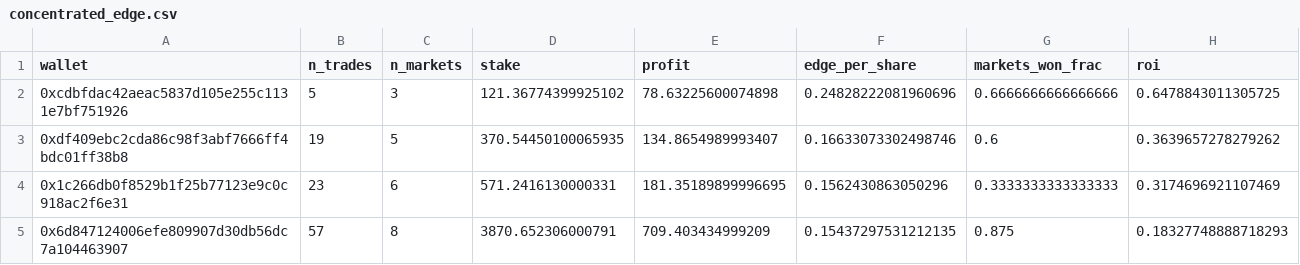
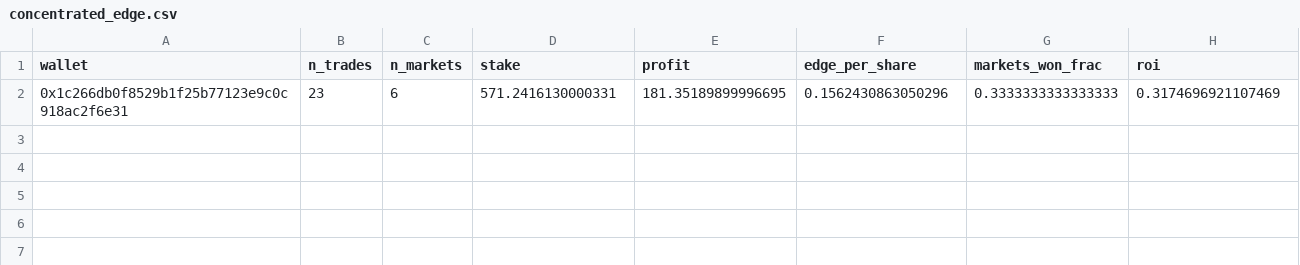
Before and after one commit to parsiqman/flow-signal, a CSV file: results/polymarket/concentrated_edge.csv, drawn as a sheet; the diff names each change by its address in the sheet, - before the commit and + after, or states it on an @@ line.

```diff
--- a/results/polymarket/concentrated_edge.csv
+++ b/results/polymarket/concentrated_edge.csv
-row 2: 0xcdbfdac42aeac5837d105e255c1131e7bf751926 | 5 | 3 | 121.36774399925102 | 78.63225600074898 | 0.24828222081960696 | 0.6666666666666666 | 0.6478843011305725
-row 3: 0xdf409ebc2cda86c98f3abf7666ff4bdc01ff38b8 | 19 | 5 | 370.54450100065935 | 134.8654989993407 | 0.16633073302498746 | 0.6 | 0.3639657278279262
-row 5: 0x6d847124006efe809907d30db56dc7a104463907 | 57 | 8 | 3870.652306000791 | 709.403434999209 | 0.15437297531212135 | 0.875 | 0.18327748888718293
```
Also changed, not shown: results/polymarket/category_scores.csv, results/polymarket/wallet_scores.csv, 4 other files.
